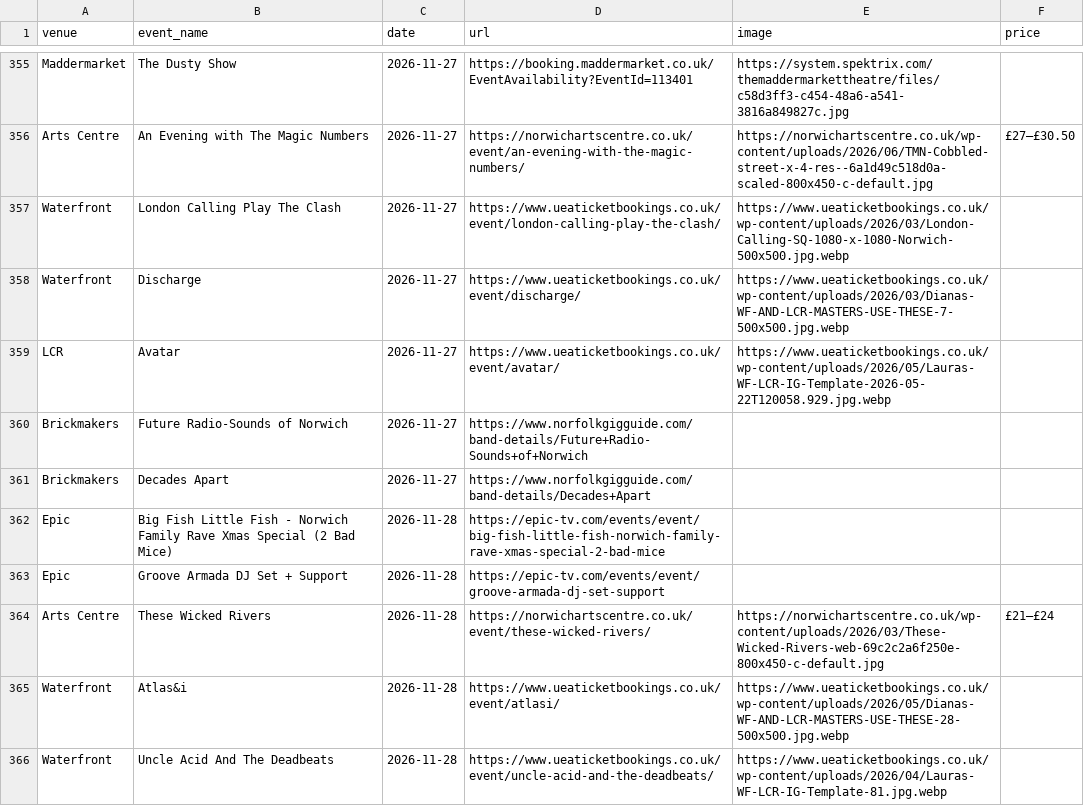
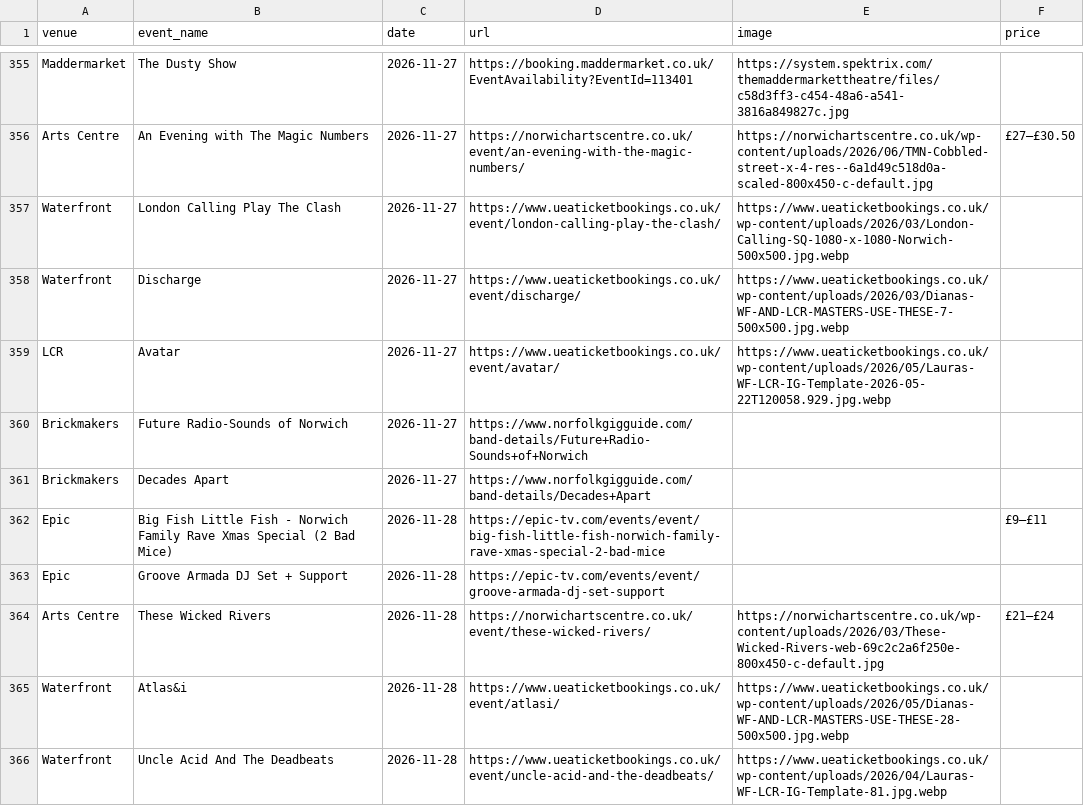
Before and after one commit to nathankjw/GigsNorwich-scraper, a CSV file: scraped_data/norwich_gigs.csv, drawn as a sheet; only a part is shown, gaps mark what is left out; the diff covers the shown part only.

```diff
--- a/scraped_data/norwich_gigs.csv
+++ b/scraped_data/norwich_gigs.csv
@@ -361,3 +361,3 @@ Brickmakers,Future Radio-Sounds of Norwich,2026-11-27,https://www.norfolkgigguid
 Brickmakers,Decades Apart,2026-11-27,https://www.norfolkgigguide.com/band-details/Decades+Apart,,
-Epic,Big Fish Little Fish - Norwich Family Rave Xmas Special (2 Bad Mice),2026-11-28,https://epic-tv.com/events/event/big-fish-little-fish-norwich-family-rave-xmas-special-2-bad-mice,,
+Epic,Big Fish Little Fish - Norwich Family Rave Xmas Special (2 Bad Mice),2026-11-28,https://epic-tv.com/events/event/big-fish-little-fish-norwich-family-rave-xmas-special-2-bad-mice,,£9–£11
 Epic,Groove Armada DJ Set + Support,2026-11-28,https://epic-tv.com/events/event/groove-armada-dj-set-support,,
```
Also changed, not shown: 1 moved row and 25 edited cells elsewhere in this file, scraped_data/norwich_gigs_flat.csv, 1 other file.
